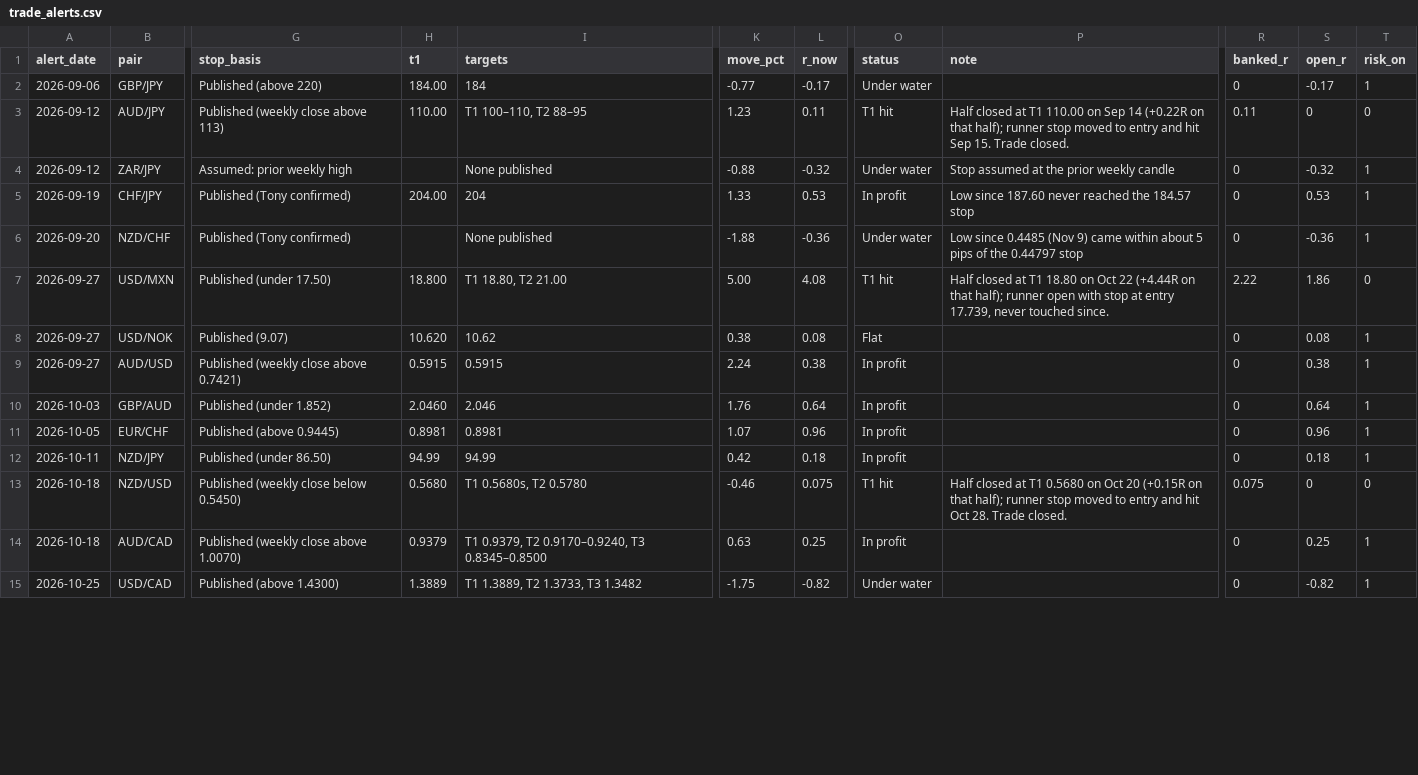
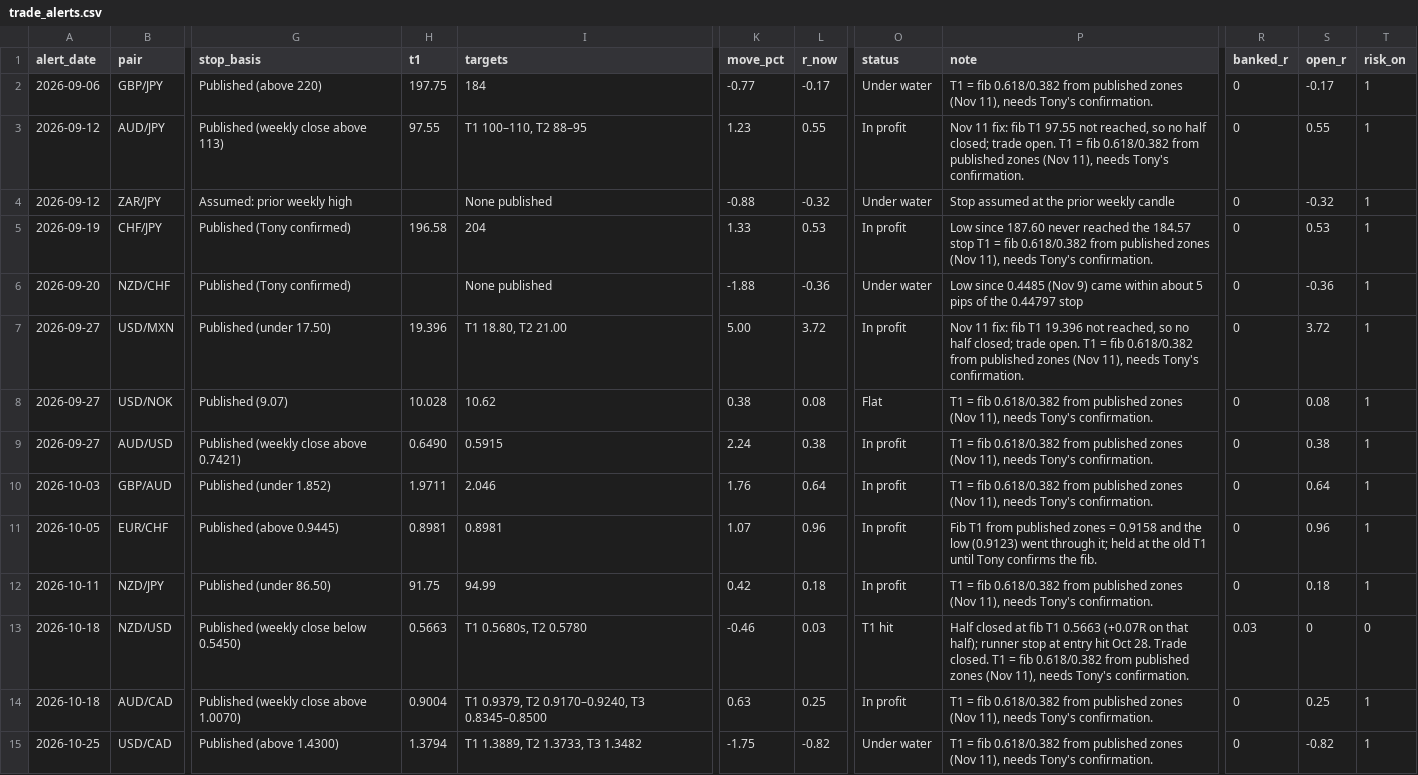
Before and after one commit to HolisticTrader/holistic-market-pulse, a CSV file: scorecard/trade_alerts.csv, drawn as a sheet; only a part is shown, gaps mark what is left out; the diff covers the shown part only; the diff names each change by its address in the sheet, - before the commit and + after, or states it on an @@ line.

```diff
--- a/scorecard/trade_alerts.csv
+++ b/scorecard/trade_alerts.csv
-H2 (t1): 184.00
+H2 (t1): 197.75
-P2 (note): (empty)
+P2 (note): T1 = fib 0.618/0.382 from published zones (Nov 11), needs Tony's confirmation.
-H3 (t1): 110.00
+H3 (t1): 97.55
-L3 (r_now): 0.11
+L3 (r_now): 0.55
-O3 (status): T1 hit
+O3 (status): In profit
-P3 (note): Half closed at T1 110.00 on Sep 14 (+0.22R on that half); runner stop moved to entry and hit Sep 15. Trade closed.
+P3 (note): Nov 11 fix: fib T1 97.55 not reached, so no half closed; trade open. T1 = fib 0.618/0.382 from published zones (Nov 11), needs Tony's confirmation.
-R3 (banked_r): 0.11
+R3 (banked_r): 0
-S3 (open_r): 0
+S3 (open_r): 0.55
-T3 (risk_on): 0
+T3 (risk_on): 1
-H5 (t1): 204.00
+H5 (t1): 196.58
-P5 (note): …184.57 stop
+P5 (note): …184.57 stop T1 = fib 0.618/0.382 from published zones (Nov 11), needs Tony's confirmation.
-H7 (t1): 18.800
+H7 (t1): 19.396
-L7 (r_now): 4.08
+L7 (r_now): 3.72
-O7 (status): T1 hit
+O7 (status): In profit
-P7 (note): Half closed at T1 18.80 on Oct 22 (+4.44R on that half); runner open with stop at entry 17.739, never touched since.
+P7 (note): Nov 11 fix: fib T1 19.396 not reached, so no half closed; trade open. T1 = fib 0.618/0.382 from published zones (Nov 11), needs Tony's confirmation.
-R7 (banked_r): 2.22
+R7 (banked_r): 0
-S7 (open_r): 1.86
+S7 (open_r): 3.72
-T7 (risk_on): 0
+T7 (risk_on): 1
-H8 (t1): 10.620
+H8 (t1): 10.028
-P8:P10 (note): (empty)
+P8:P10 (note): T1 = fib 0.618/0.382 from published zones (Nov 11), needs Tony's confirmation.
-H9 (t1): 0.5915
+H9 (t1): 0.6490
-H10 (t1): 2.0460
+H10 (t1): 1.9711
-P11 (note): (empty)
+P11 (note): Fib T1 from published zones = 0.9158 and the low (0.9123) went through it; held at the old T1 until Tony confirms the fib.
-H12 (t1): 94.99
+H12 (t1): 91.75
-P12 (note): (empty)
+P12 (note): T1 = fib 0.618/0.382 from published zones (Nov 11), needs Tony's confirmation.
-H13 (t1): 0.5680
+H13 (t1): 0.5663
-L13 (r_now): 0.075
+L13 (r_now): 0.03
-P13 (note): …closed at T1 0.5680 on Oct 20 (+0.15R on that half); runner stop moved to entry and hit Oct 28. Trade closed.
+P13 (note): …closed at fib T1 0.5663 (+0.07R on that half); runner stop at entry hit Oct 28. Trade closed. T1 = fib 0.618/0.382 from published zones (Nov 11), needs Tony's confirmation.
-R13 (banked_r): 0.075
+R13 (banked_r): 0.03
-H14 (t1): 0.9379
+H14 (t1): 0.9004
-P14:P15 (note): (empty)
+P14:P15 (note): T1 = fib 0.618/0.382 from published zones (Nov 11), needs Tony's confirmation.
-H15 (t1): 1.3889
+H15 (t1): 1.3794
```
Also changed, not shown: 4 edited cells elsewhere in this file, scorecard/public.csv.
